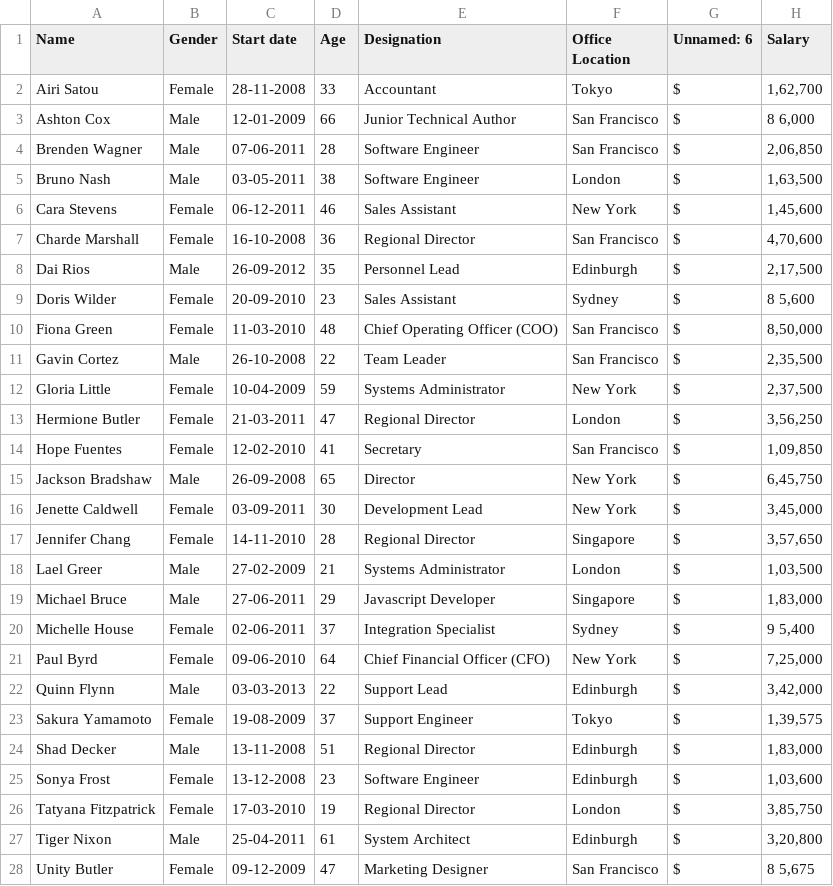
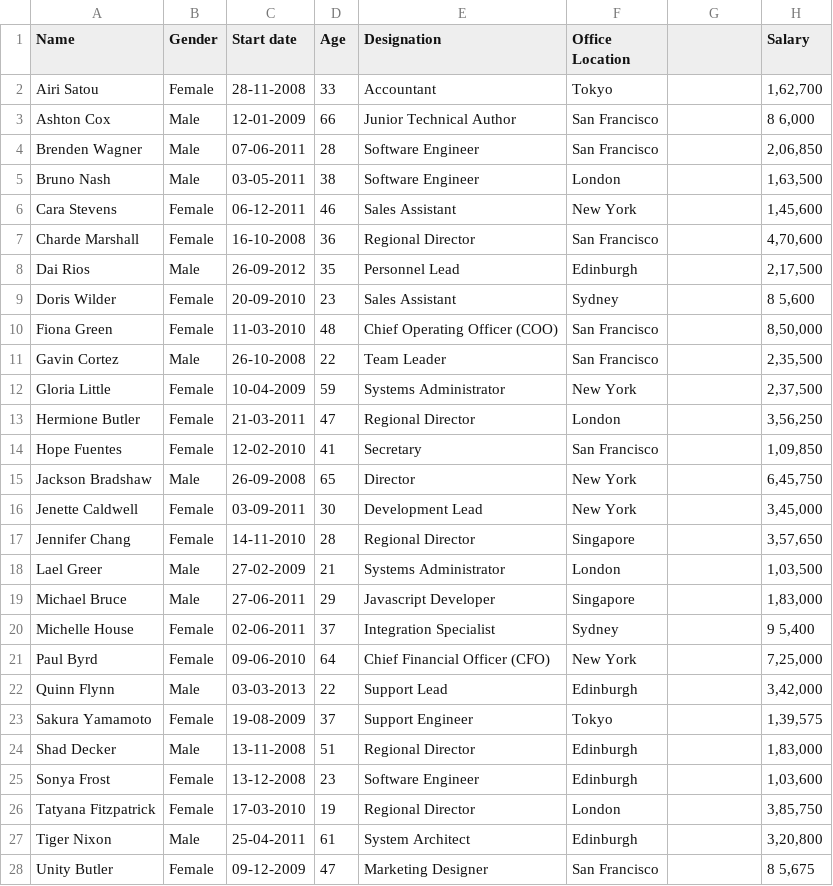
Before and after one commit to Rohit-Ganjoo/EmployeeData-Analysis, a CSV file: Updated_Office.csv, drawn as a sheet; only a part is shown; the diff covers the shown part only.

Commit message:
Update Updated_Office.csv

```diff
--- a/Updated_Office.csv
+++ b/Updated_Office.csv
@@ -1,28 +1,28 @@
-Name,Gender,Start date,Age,Designation,Office Location,Unnamed: 6,Salary
-Airi Satou,Female,28-11-2008,33,Accountant,Tokyo,$,"1,62,700"
-Ashton Cox,Male,12-01-2009,66,Junior Technical Author,San Francisco,$,"8 6,000"
-Brenden Wagner,Male,07-06-2011,28,Software Engineer,San Francisco,$,"2,06,850"
-Bruno Nash,Male,03-05-2011,38,Software Engineer,London,$,"1,63,500"
-Cara Stevens,Female,06-12-2011,46,Sales Assistant,New York,$,"1,45,600"
-Charde Marshall,Female,16-10-2008,36,Regional Director,San Francisco,$,"4,70,600"
-Dai Rios,Male,26-09-2012,35,Personnel Lead,Edinburgh,$,"2,17,500"
-Doris Wilder,Female,20-09-2010,23,Sales Assistant,Sydney,$,"8 5,600"
-Fiona Green,Female,11-03-2010,48,Chief Operating Officer (COO),San Francisco,$,"8,50,000"
-Gavin Cortez,Male,26-10-2008,22,Team Leader,San Francisco,$,"2,35,500"
-Gloria Little,Female,10-04-2009,59,Systems Administrator,New York,$,"2,37,500"
-Hermione Butler,Female,21-03-2011,47,Regional Director,London,$,"3,56,250"
-Hope Fuentes,Female,12-02-2010,41,Secretary,San Francisco,$,"1,09,850"
-Jackson Bradshaw,Male,26-09-2008,65,Director,New York,$,"6,45,750"
-Jenette Caldwell,Female,03-09-2011,30,Development Lead,New York,$,"3,45,000"
-Jennifer Chang,Female,14-11-2010,28,Regional Director,Singapore,$,"3,57,650"
-Lael Greer,Male,27-02-2009,21,Systems Administrator,London,$,"1,03,500"
-Michael Bruce,Male,27-06-2011,29,Javascript Developer,Singapore,$,"1,83,000"
-Michelle House,Female,02-06-2011,37,Integration Specialist,Sydney,$,"9 5,400"
-Paul Byrd,Female,09-06-2010,64,Chief Financial Officer (CFO),New York,$,"7,25,000"
-Quinn Flynn,Male,03-03-2013,22,Support Lead,Edinburgh,$,"3,42,000"
-Sakura Yamamoto,Female,19-08-2009,37,Support Engineer,Tokyo,$,"1,39,575"
-Shad Decker,Male,13-11-2008,51,Regional Director,Edinburgh,$,"1,83,000"
-Sonya Frost,Female,13-12-2008,23,Software Engineer,Edinburgh,$,"1,03,600"
-Tatyana Fitzpatrick,Female,17-03-2010,19,Regional Director,London,$,"3,85,750"
-Tiger Nixon,Male,25-04-2011,61,System Architect,Edinburgh,$,"3,20,800"
-Unity Butler,Female,09-12-2009,47,Marketing Designer,San Francisco,$,"8 5,675"
+Name,Gender,Start date,Age,Designation,Office Location,,Salary
+Airi Satou,Female,28-11-2008,33,Accountant,Tokyo,,"1,62,700"
+Ashton Cox,Male,12-01-2009,66,Junior Technical Author,San Francisco,,"8 6,000"
+Brenden Wagner,Male,07-06-2011,28,Software Engineer,San Francisco,,"2,06,850"
+Bruno Nash,Male,03-05-2011,38,Software Engineer,London,,"1,63,500"
+Cara Stevens,Female,06-12-2011,46,Sales Assistant,New York,,"1,45,600"
+Charde Marshall,Female,16-10-2008,36,Regional Director,San Francisco,,"4,70,600"
+Dai Rios,Male,26-09-2012,35,Personnel Lead,Edinburgh,,"2,17,500"
+Doris Wilder,Female,20-09-2010,23,Sales Assistant,Sydney,,"8 5,600"
+Fiona Green,Female,11-03-2010,48,Chief Operating Officer (COO),San Francisco,,"8,50,000"
+Gavin Cortez,Male,26-10-2008,22,Team Leader,San Francisco,,"2,35,500"
+Gloria Little,Female,10-04-2009,59,Systems Administrator,New York,,"2,37,500"
+Hermione Butler,Female,21-03-2011,47,Regional Director,London,,"3,56,250"
+Hope Fuentes,Female,12-02-2010,41,Secretary,San Francisco,,"1,09,850"
+Jackson Bradshaw,Male,26-09-2008,65,Director,New York,,"6,45,750"
+Jenette Caldwell,Female,03-09-2011,30,Development Lead,New York,,"3,45,000"
+Jennifer Chang,Female,14-11-2010,28,Regional Director,Singapore,,"3,57,650"
+Lael Greer,Male,27-02-2009,21,Systems Administrator,London,,"1,03,500"
+Michael Bruce,Male,27-06-2011,29,Javascript Developer,Singapore,,"1,83,000"
+Michelle House,Female,02-06-2011,37,Integration Specialist,Sydney,,"9 5,400"
+Paul Byrd,Female,09-06-2010,64,Chief Financial Officer (CFO),New York,,"7,25,000"
+Quinn Flynn,Male,03-03-2013,22,Support Lead,Edinburgh,,"3,42,000"
+Sakura Yamamoto,Female,19-08-2009,37,Support Engineer,Tokyo,,"1,39,575"
+Shad Decker,Male,13-11-2008,51,Regional Director,Edinburgh,,"1,83,000"
+Sonya Frost,Female,13-12-2008,23,Software Engineer,Edinburgh,,"1,03,600"
+Tatyana Fitzpatrick,Female,17-03-2010,19,Regional Director,London,,"3,85,750"
+Tiger Nixon,Male,25-04-2011,61,System Architect,Edinburgh,,"3,20,800"
+Unity Butler,Female,09-12-2009,47,Marketing Designer,San Francisco,,"8 5,675"
```
Also changed, not shown: 73 edited cells elsewhere in this file.
